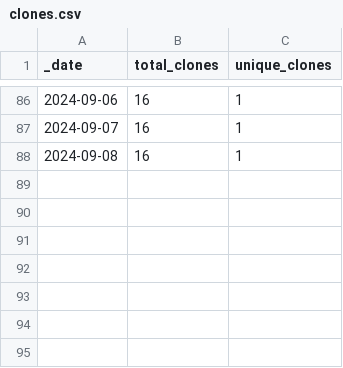
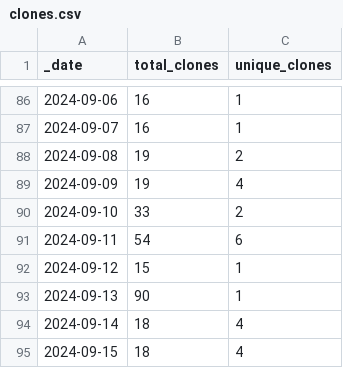
Before and after one commit to ansible-middleware/wildfly, a CSV file: traffic/clones.csv, drawn as a sheet; only a part is shown, gaps mark what is left out.

Commit message:
GitHub traffic

```diff
--- a/traffic/clones.csv
+++ b/traffic/clones.csv
@@ -87,2 +87,9 @@ _date,total_clones,unique_clones
 2024-09-07,16,1
-2024-09-08,16,1
+2024-09-08,19,2
+2024-09-09,19,4
+2024-09-10,33,2
+2024-09-11,54,6
+2024-09-12,15,1
+2024-09-13,90,1
+2024-09-14,18,4
+2024-09-15,18,4
```
Also changed, not shown: traffic/views.csv, 1 other file.
